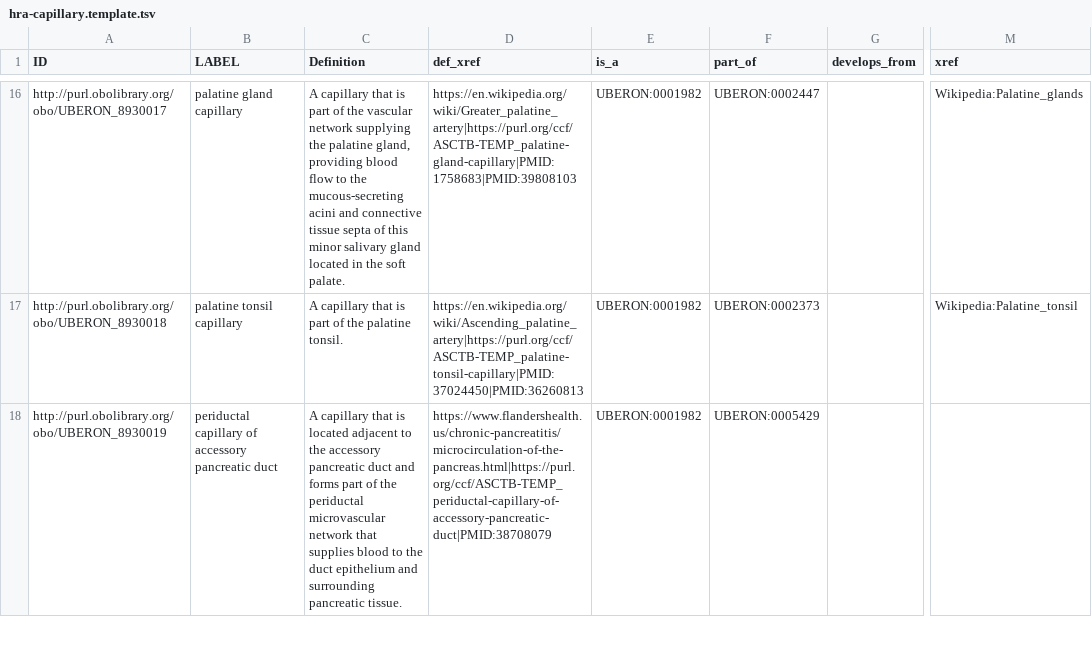
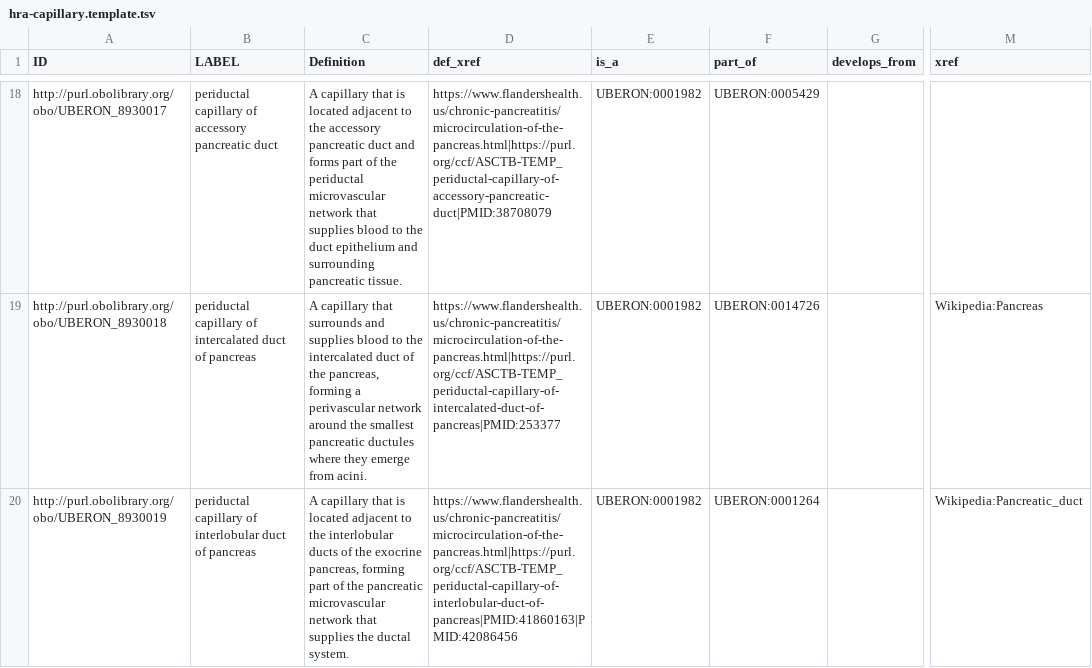
Before and after one commit to obophenotype/uberon, a TSV file: src/templates/hra-capillary.template.tsv, drawn as a sheet; only a part is shown, gaps mark what is left out; addresses are those after the commit; the diff covers the shown part only; the diff names each change by its address in the sheet, - before the commit and + after, or states it on an @@ line.

Commit message:
Update capillary template labels, merges, and IDs
1. modify the term label from 'arterial capillary' to 'capillary of spleen', update definition and references, and provide is_a and part_of UBERON term.\n2. merge terms with same label.\n3. reassigned IDs.\n\nSigned-off-by: @dragon-ai-agent

```diff
--- a/src/templates/hra-capillary.template.tsv
+++ b/src/templates/hra-capillary.template.tsv
-B18 (LABEL): palatine gland capillary
+B18 (LABEL): periductal capillary of accessory pancreatic duct
-C18 (Definition): …that is part of the vascular network supplying the palatine gland, providing blood flow to the mucous-secreting acini and connective tissue septa of this minor salivary gland located in the soft palate.
+C18 (Definition): …that is located adjacent to the accessory pancreatic duct and forms part of the periductal microvascular network that supplies blood to the duct epithelium and surrounding pancreatic tissue.
-D18 (def_xref): https://en.wikipedia.org/wiki/Greater_palatine_artery|https://purl.org/ccf/ASCTB-TEMP_palatine-gland-capillary|PMID:1758683|PMID:39808103
+D18 (def_xref): https://www.flandershealth.us/chronic-pancreatitis/microcirculation-of-the-pancreas.html|https://purl.org/ccf/ASCTB-TEMP_periductal-capillary-of-accessory-pancreatic-duct|PMID:38708079
-F18 (part_of): UBERON:0002447
+F18 (part_of): UBERON:0005429
-M18 (xref): Wikipedia:Palatine_glands
+M18 (xref): (empty)
-B19 (LABEL): palatine tonsil capillary
+B19 (LABEL): periductal capillary of intercalated duct of pancreas
-C19 (Definition): …capillary that is part of the palatine tonsil.
+C19 (Definition): …capillary that surrounds and supplies blood to the intercalated duct of the pancreas, forming a perivascular network around the smallest pancreatic ductules where they emerge from acini.
-D19 (def_xref): https://en.wikipedia.org/wiki/Ascending_palatine_artery|https://purl.org/ccf/ASCTB-TEMP_palatine-tonsil-capillary|PMID:37024450|PMID:36260813
+D19 (def_xref): https://www.flandershealth.us/chronic-pancreatitis/microcirculation-of-the-pancreas.html|https://purl.org/ccf/ASCTB-TEMP_periductal-capillary-of-intercalated-duct-of-pancreas|PMID:253377
-F19 (part_of): UBERON:0002373
+F19 (part_of): UBERON:0014726
-M19 (xref): Wikipedia:Palatine_tonsil
+M19 (xref): Wikipedia:Pancreas
-B20 (LABEL): …capillary of accessory pancreatic duct
+B20 (LABEL): …capillary of interlobular duct of pancreas
-C20 (Definition): …to the accessory pancreatic duct and forms part of the periductal microvascular network that supplies blood to the duct epithelium and surrounding pancreatic tissue.
+C20 (Definition): …to the interlobular ducts of the exocrine pancreas, forming part of the pancreatic microvascular network that supplies the ductal system.
-D20 (def_xref): https://www.flandershealth.us/chronic-pancreatitis/microcirculation-of-the-pancreas.html|https://purl.org/ccf/ASCTB-TEMP_periductal-capillary-of-accessory-pancreatic-duct|PMID:38708079
+D20 (def_xref): https://www.flandershealth.us/chronic-pancreatitis/microcirculation-of-the-pancreas.html|https://purl.org/ccf/ASCTB-TEMP_periductal-capillary-of-interlobular-duct-of-pancreas|PMID:41860163|PMID:42086456
-F20 (part_of): UBERON:0005429
+F20 (part_of): UBERON:0001264
-M20 (xref): (empty)
+M20 (xref): Wikipedia:Pancreatic_duct
```
Also changed, not shown: 2 added rows, 3 removed rows and 124 edited cells elsewhere in this file.
